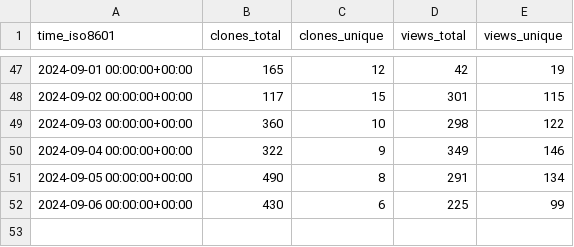
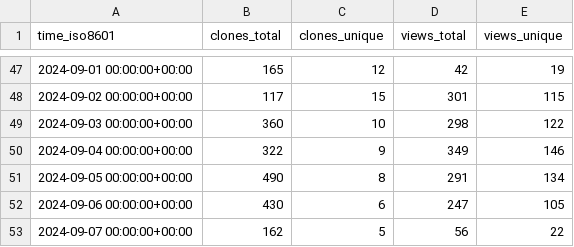
Before and after one commit to parttimenerd/SapMachine-stats, a CSV file: SAP/SapMachine/ghrs-data/views_clones_aggregate.csv, drawn as a sheet; only a part is shown, gaps mark what is left out.

```diff
--- a/SAP/SapMachine/ghrs-data/views_clones_aggregate.csv
+++ b/SAP/SapMachine/ghrs-data/views_clones_aggregate.csv
@@ -51,2 +51,3 @@ time_iso8601,clones_total,clones_unique,views_total,views_unique
 2024-09-05 00:00:00+00:00,490,8,291,134
-2024-09-06 00:00:00+00:00,430,6,225,99
+2024-09-06 00:00:00+00:00,430,6,247,105
+2024-09-07 00:00:00+00:00,162,5,56,22
```
Also changed, not shown: 1 other file.
